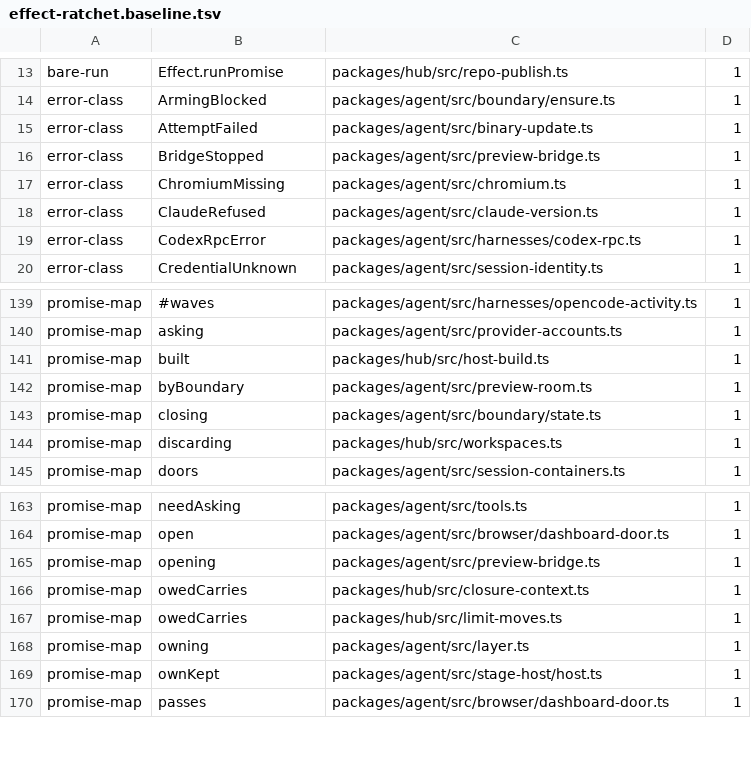
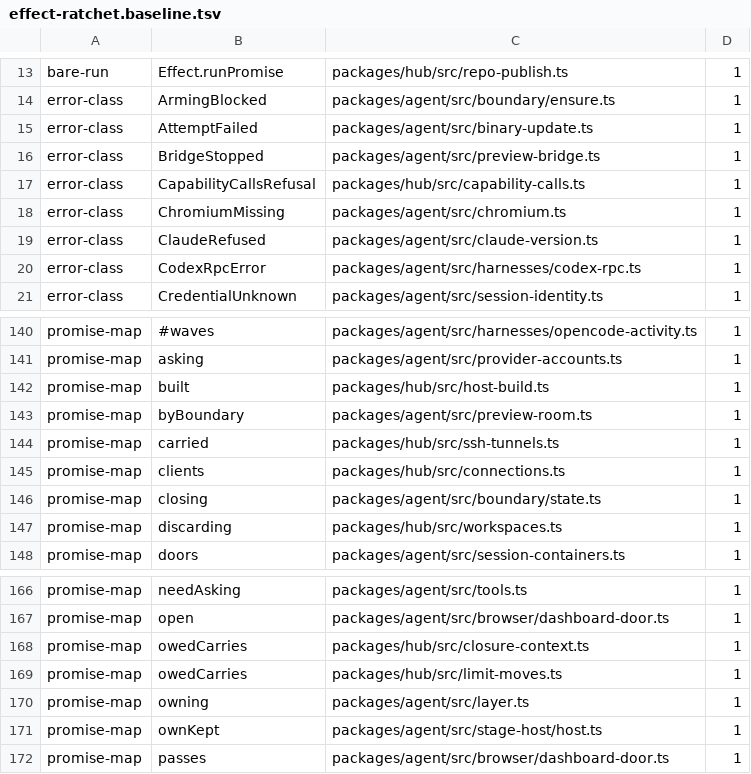
Before and after one commit to Bewinxed/cawco, a TSV file: scripts/effect-ratchet.baseline.tsv, drawn as a sheet; only a part is shown, gaps mark what is left out.

```diff
--- a/scripts/effect-ratchet.baseline.tsv
+++ b/scripts/effect-ratchet.baseline.tsv
@@ -16,2 +16,3 @@ error-class	AttemptFailed	packages/agent/src/binary-update.ts	1
 error-class	BridgeStopped	packages/agent/src/preview-bridge.ts	1
+error-class	CapabilityCallsRefusal	packages/hub/src/capability-calls.ts	1
 error-class	ChromiumMissing	packages/agent/src/chromium.ts	1
@@ -142,2 +143,4 @@ promise-map	built	packages/hub/src/host-build.ts	1
 promise-map	byBoundary	packages/agent/src/preview-room.ts	1
+promise-map	carried	packages/hub/src/ssh-tunnels.ts	1
+promise-map	clients	packages/hub/src/connections.ts	1
 promise-map	closing	packages/agent/src/boundary/state.ts	1
@@ -164,3 +167,2 @@ promise-map	needAsking	packages/agent/src/tools.ts	1
 promise-map	open	packages/agent/src/browser/dashboard-door.ts	1
-promise-map	opening	packages/agent/src/preview-bridge.ts	1
 promise-map	owedCarries	packages/hub/src/closure-context.ts	1
```
Also changed, not shown: scripts/escape-hatch-ratchet.baseline.tsv, 5 other files.
